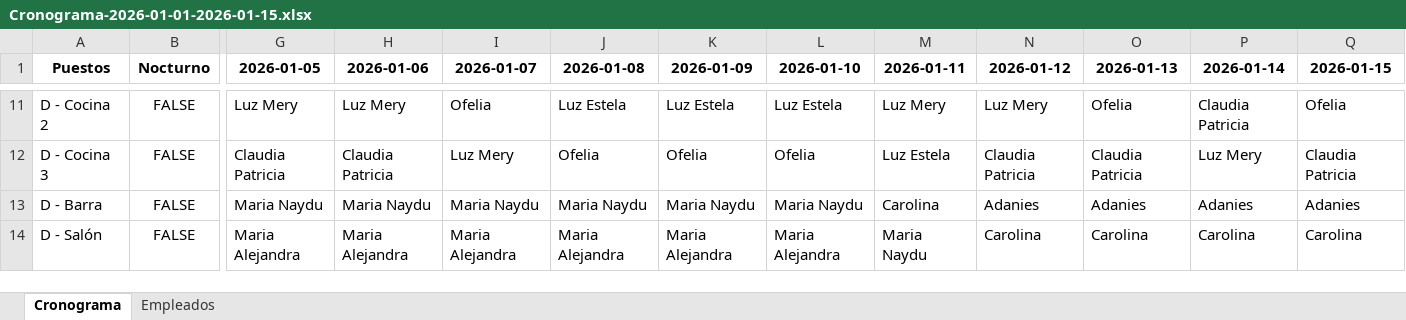
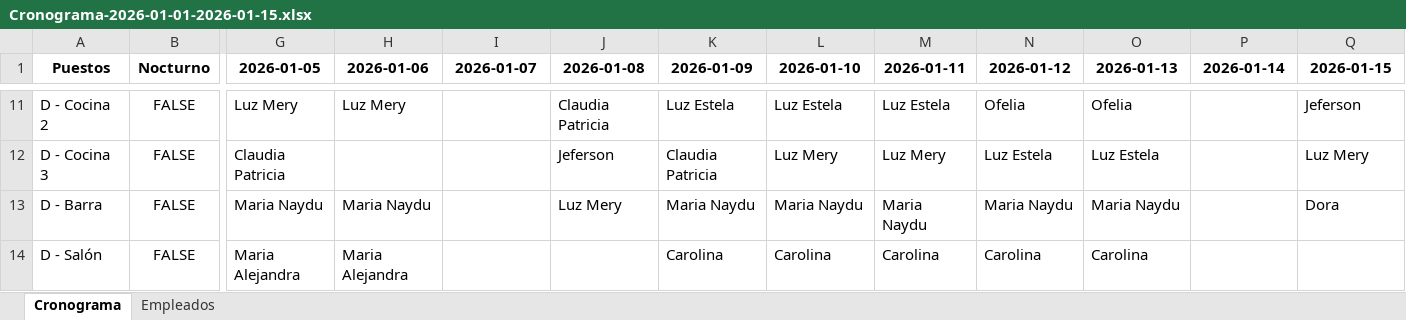
Before and after one commit to eacanalg/Turnos, an Excel workbook: Cronograma-2026-01-01-2026-01-15.xlsx, sheet Cronograma, drawn as a sheet; only a part is shown, gaps mark what is left out; values as stored, in another font and other column widths than the file's, no borders; conditional formats not drawn; the diff covers the shown part only; the diff names each change by its address in the sheet, - before the commit and + after, or states it on an @@ line.

```diff
--- a/Cronograma-2026-01-01-2026-01-15.xlsx (sheet Cronograma)
+++ b/Cronograma-2026-01-01-2026-01-15.xlsx (sheet Cronograma)
-I11 (2026-01-07): Ofelia
+I11 (2026-01-07): (empty)
-J11 (2026-01-08): Luz Estela
+J11 (2026-01-08): Claudia Patricia
-M11 (2026-01-11): Luz Mery
+M11 (2026-01-11): Luz Estela
-N11 (2026-01-12): Luz Mery
+N11 (2026-01-12): Ofelia
-P11 (2026-01-14): Claudia Patricia
+P11 (2026-01-14): (empty)
-Q11 (2026-01-15): Ofelia
+Q11 (2026-01-15): Jeferson
-H12 (2026-01-06): Claudia Patricia
+H12 (2026-01-06): (empty)
-I12 (2026-01-07): Luz Mery
+I12 (2026-01-07): (empty)
-J12 (2026-01-08): Ofelia
+J12 (2026-01-08): Jeferson
-K12 (2026-01-09): Ofelia
+K12 (2026-01-09): Claudia Patricia
-L12 (2026-01-10): Ofelia
+L12 (2026-01-10): Luz Mery
-M12 (2026-01-11): Luz Estela
+M12 (2026-01-11): Luz Mery
-N12 (2026-01-12): Claudia Patricia
+N12 (2026-01-12): Luz Estela
-O12 (2026-01-13): Claudia Patricia
+O12 (2026-01-13): Luz Estela
-P12 (2026-01-14): Luz Mery
+P12 (2026-01-14): (empty)
-Q12 (2026-01-15): Claudia Patricia
+Q12 (2026-01-15): Luz Mery
-I13 (2026-01-07): Maria Naydu
+I13 (2026-01-07): (empty)
-J13 (2026-01-08): Maria Naydu
+J13 (2026-01-08): Luz Mery
-M13 (2026-01-11): Carolina
+M13 (2026-01-11): Maria Naydu
-N13 (2026-01-12): Adanies
+N13 (2026-01-12): Maria Naydu
-O13 (2026-01-13): Adanies
+O13 (2026-01-13): Maria Naydu
-P13 (2026-01-14): Adanies
+P13 (2026-01-14): (empty)
-Q13 (2026-01-15): Adanies
+Q13 (2026-01-15): Dora
-I14 (2026-01-07): Maria Alejandra
+I14 (2026-01-07): (empty)
-J14 (2026-01-08): Maria Alejandra
+J14 (2026-01-08): (empty)
-K14 (2026-01-09): Maria Alejandra
+K14 (2026-01-09): Carolina
-L14 (2026-01-10): Maria Alejandra
+L14 (2026-01-10): Carolina
-M14 (2026-01-11): Maria Naydu
+M14 (2026-01-11): Carolina
-P14 (2026-01-14): Carolina
+P14 (2026-01-14): (empty)
-Q14 (2026-01-15): Carolina
+Q14 (2026-01-15): (empty)
```
Also changed, not shown: 181 edited cells elsewhere in this sheet, 2 other files.
